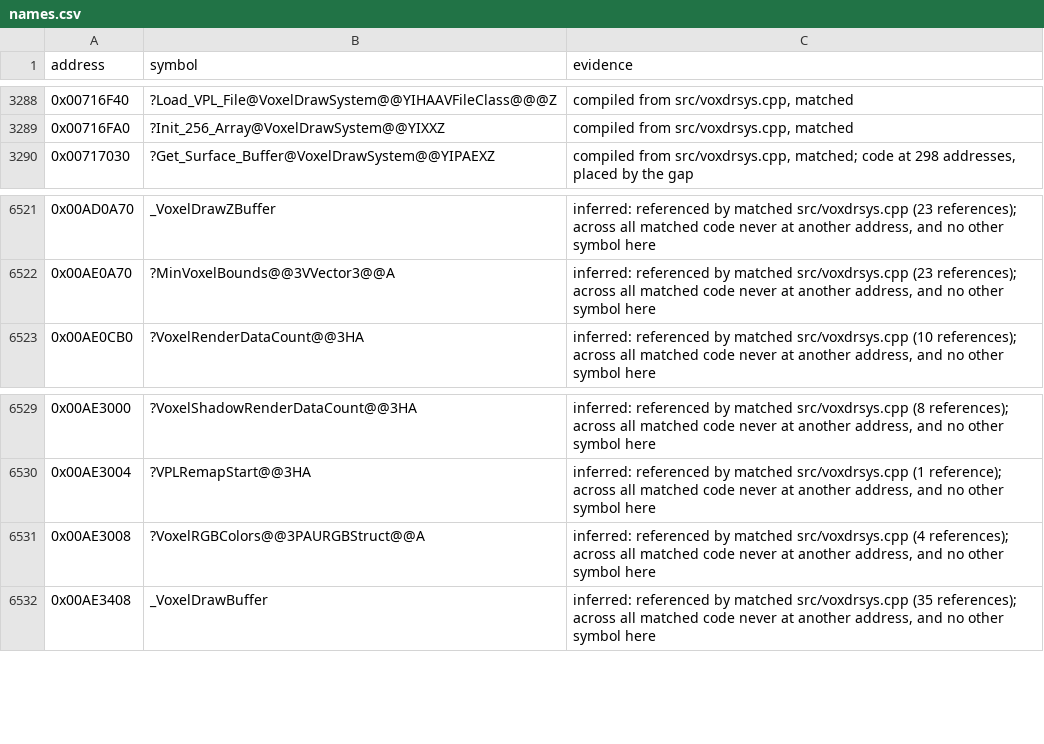
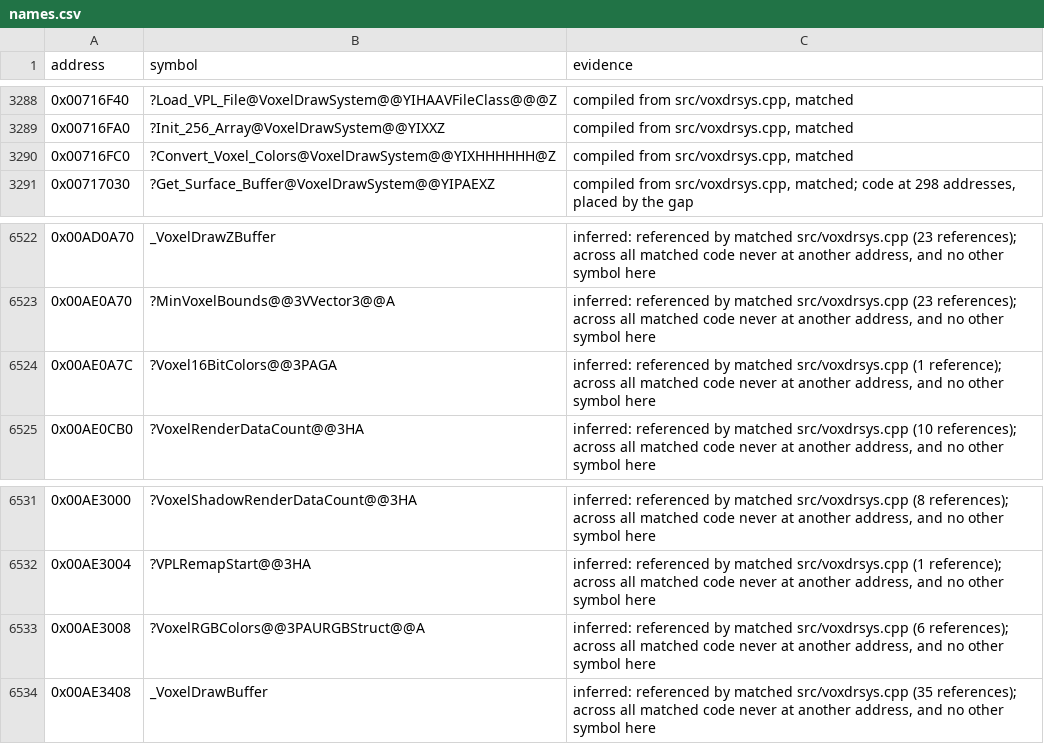
Before and after one commit to mischa85/RedAlert2, a CSV file: config/ra2-1.006/names.csv, drawn as a sheet; only a part is shown, gaps mark what is left out.

Commit message:
Match voxdrsys.cpp with RA2's code

```diff
--- a/config/ra2-1.006/names.csv
+++ b/config/ra2-1.006/names.csv
@@ -3289,2 +3289,3 @@ address,symbol,evidence
 0x00716FA0,?Init_256_Array@VoxelDrawSystem@@YIXXZ,"compiled from src/voxdrsys.cpp, matched"
+0x00716FC0,?Convert_Voxel_Colors@VoxelDrawSystem@@YIXHHHHHH@Z,"compiled from src/voxdrsys.cpp, matched"
 0x00717030,?Get_Surface_Buffer@VoxelDrawSystem@@YIPAEXZ,"compiled from src/voxdrsys.cpp, matched; code at 298 addresses, placed by the gap"
@@ -6522,2 +6523,3 @@ address,symbol,evidence
 0x00AE0A70,?MinVoxelBounds@@3VVector3@@A,"inferred: referenced by matched src/voxdrsys.cpp (23 references); across all matched code never at another address, and no other symbol here"
+0x00AE0A7C,?Voxel16BitColors@@3PAGA,"inferred: referenced by matched src/voxdrsys.cpp (1 reference); across all matched code never at another address, and no other symbol here"
 0x00AE0CB0,?VoxelRenderDataCount@@3HA,"inferred: referenced by matched src/voxdrsys.cpp (10 references); across all matched code never at another address, and no other symbol here"
@@ -6530,3 +6532,3 @@ address,symbol,evidence
 0x00AE3004,?VPLRemapStart@@3HA,"inferred: referenced by matched src/voxdrsys.cpp (1 reference); across all matched code never at another address, and no other symbol here"
-0x00AE3008,?VoxelRGBColors@@3PAURGBStruct@@A,"inferred: referenced by matched src/voxdrsys.cpp (4 references); across all matched code never at another address, and no other symbol here"
+0x00AE3008,?VoxelRGBColors@@3PAURGBStruct@@A,"inferred: referenced by matched src/voxdrsys.cpp (6 references); across all matched code never at another address, and no other symbol here"
 0x00AE3408,_VoxelDrawBuffer,"inferred: referenced by matched src/voxdrsys.cpp (35 references); across all matched code never at another address, and no other symbol here"
```
Also changed, not shown: config/ra2-1.006/functions.csv, config/ra2-1.006/modules.csv.
